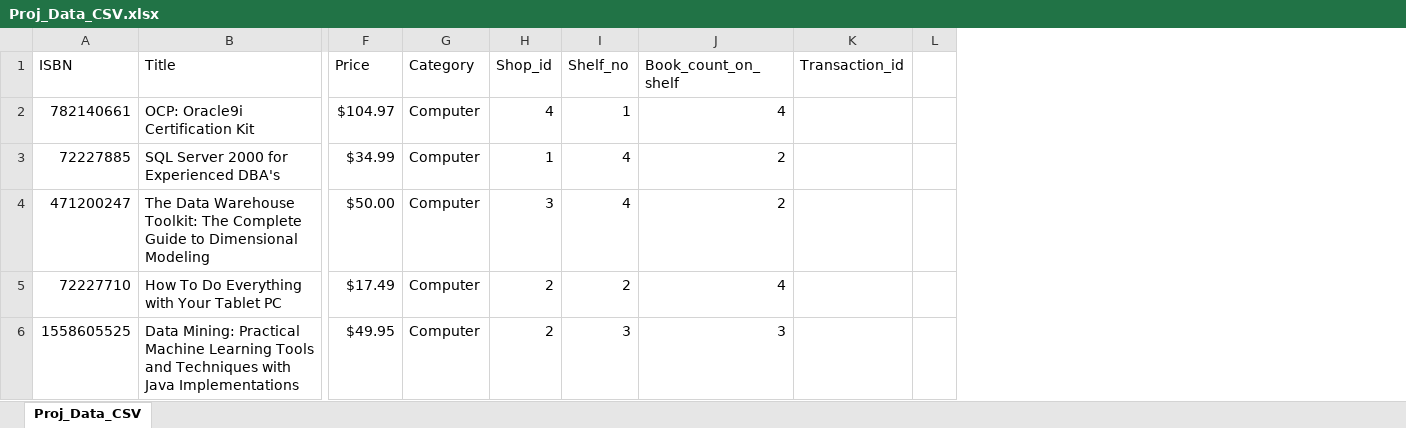
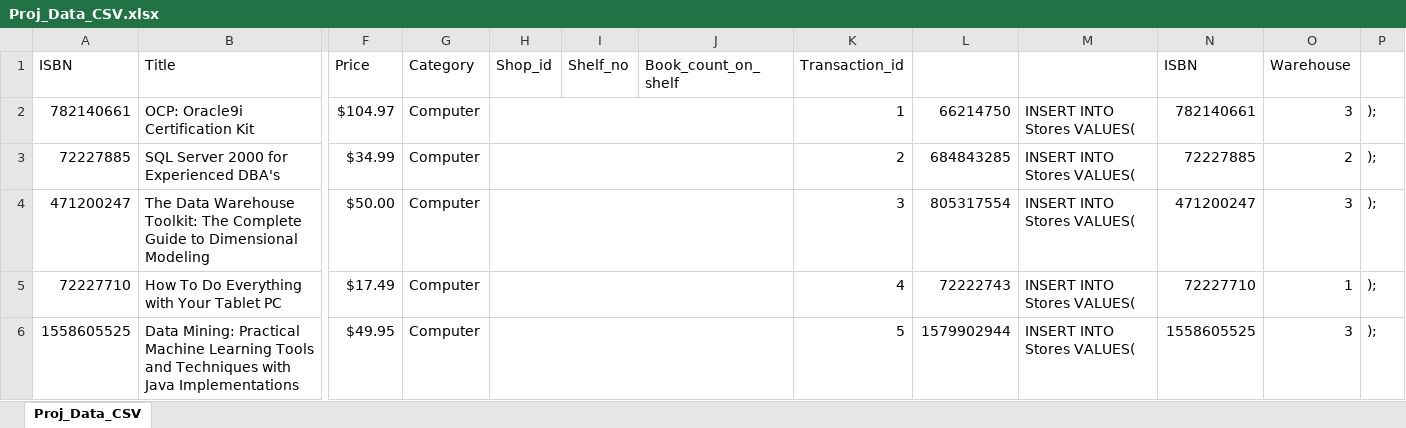
Before and after one commit to sdasponser/DBSysProj3, an Excel workbook: Proj_Data_CSV.xlsx, sheet Proj_Data_CSV, drawn as a sheet; only a part is shown, gaps mark what is left out; values as stored, in another font and other column widths than the file's, no borders; conditional formats not drawn; removed rows and columns are numbered as before the commit, all else as after; the diff covers the shown part only; the diff names each change by its address in the sheet, - before the commit and + after, or states it on an @@ line.

```diff
--- a/Proj_Data_CSV.xlsx (sheet Proj_Data_CSV)
+++ b/Proj_Data_CSV.xlsx (sheet Proj_Data_CSV)
-column L, empty
+column L, rows 2-6: 66214750 | 684843285 | 805317554 | 72222743 | 1579902944
+column M, rows 2-6: all INSERT INTO Stores VALUES(
+column N (ISBN), rows 2-6: 782140661 | 72227885 | 471200247 | 72227710 | 1558605525
+column O (Warehouse), rows 2-6: 3 | 2 | 3 | 1 | 3
+column P, rows 2-6: all );
-H2 (Shop_id): 4
+H2 (Shop_id): (empty)
+H2:J2 merged
-I2 (Shelf_no): 1
+I2 (Shelf_no): (empty)
-J2 (Book_count_on_shelf): 4
+J2 (Book_count_on_shelf): (empty)
-K2 (Transaction_id): (empty)
+K2 (Transaction_id): 1
-H3 (Shop_id): 1
+H3 (Shop_id): (empty)
+H3:J3 merged
-I3:I4 (Shelf_no): 4
+I3:I4 (Shelf_no): (empty)
-J3:J4 (Book_count_on_shelf): 2
+J3:J4 (Book_count_on_shelf): (empty)
-K3 (Transaction_id): (empty)
+K3 (Transaction_id): 2
-H4 (Shop_id): 3
+H4 (Shop_id): (empty)
+H4:J4 merged
-K4 (Transaction_id): (empty)
+K4 (Transaction_id): 3
-H5:H6 (Shop_id): 2
+H5:H6 (Shop_id): (empty)
+H5:J5 merged
-I5 (Shelf_no): 2
+I5 (Shelf_no): (empty)
-J5 (Book_count_on_shelf): 4
+J5 (Book_count_on_shelf): (empty)
-K5 (Transaction_id): (empty)
+K5 (Transaction_id): 4
+H6:J6 merged
-I6 (Shelf_no): 3
+I6 (Shelf_no): (empty)
-J6 (Book_count_on_shelf): 3
+J6 (Book_count_on_shelf): (empty)
-K6 (Transaction_id): (empty)
+K6 (Transaction_id): 5
```
Also changed, not shown: 333 edited cells and merged cells elsewhere in this sheet, 3 other files.
